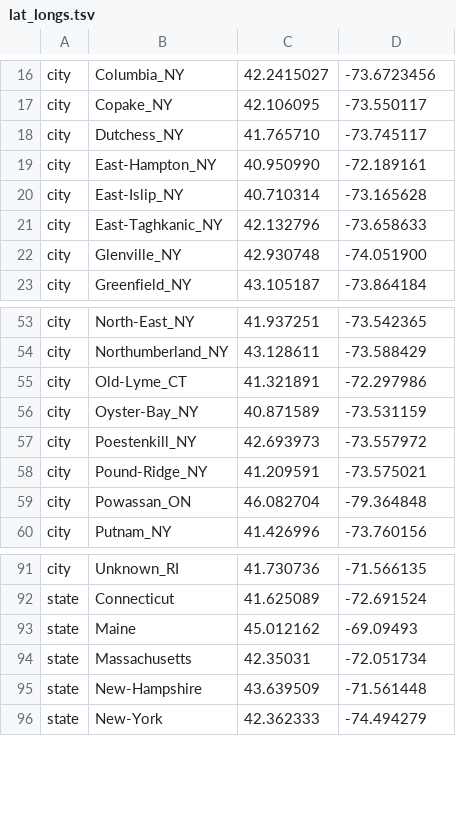
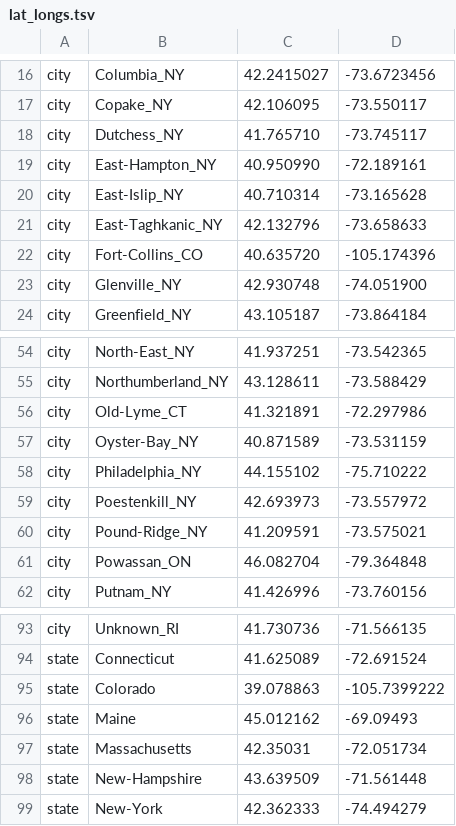
Before and after one commit to grubaughlab/powassan-genomics, a TSV file: auspice/NE_config-data/config/lat_longs.tsv, drawn as a sheet; only a part is shown, gaps mark what is left out.

```diff
--- a/auspice/NE_config-data/config/lat_longs.tsv
+++ b/auspice/NE_config-data/config/lat_longs.tsv
@@ -21,2 +21,3 @@ city	East-Islip_NY	40.710314	-73.165628
 city	East-Taghkanic_NY	42.132796	-73.658633
+city	Fort-Collins_CO	40.635720	-105.174396
 city	Glenville_NY	42.930748	-74.051900
@@ -56,2 +57,3 @@ city	Old-Lyme_CT	41.321891	-72.297986
 city	Oyster-Bay_NY	40.871589	-73.531159
+city	Philadelphia_NY	44.155102	-75.710222
 city	Poestenkill_NY	42.693973	-73.557972
@@ -92,2 +94,3 @@ city	Unknown_RI	41.730736	-71.566135
 state	Connecticut	41.625089	-72.691524
+state	Colorado	39.078863	-105.7399222
 state	Maine	45.012162	-69.09493
```
Also changed, not shown: auspice/All_config-data/config/lat_longs.tsv, auspice/NE_config-data/config/colors.tsv, 12 other files.
